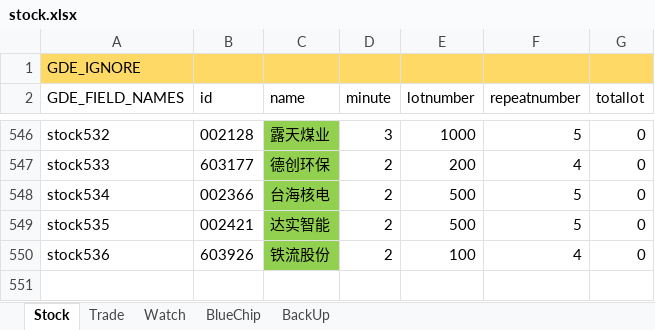
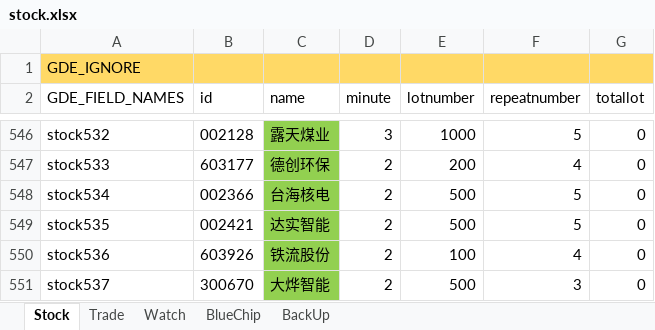
Before and after one commit to zsdarkblue/TradeStation_ContinuousTrade, an Excel workbook: stock.xlsx, sheet Stock, drawn as a sheet; only a part is shown, gaps mark what is left out; values as stored, in another font and other column widths than the file's, no borders; the diff names each change by its address in the sheet, - before the commit and + after, or states it on an @@ line.

```diff
--- a/stock.xlsx (sheet Stock)
+++ b/stock.xlsx (sheet Stock)
+row 551: stock537 | 300670 | 大烨智能 | 2 | 500 | 3 | 0
```
Also changed, not shown: sheet Trade, 6 other files.
